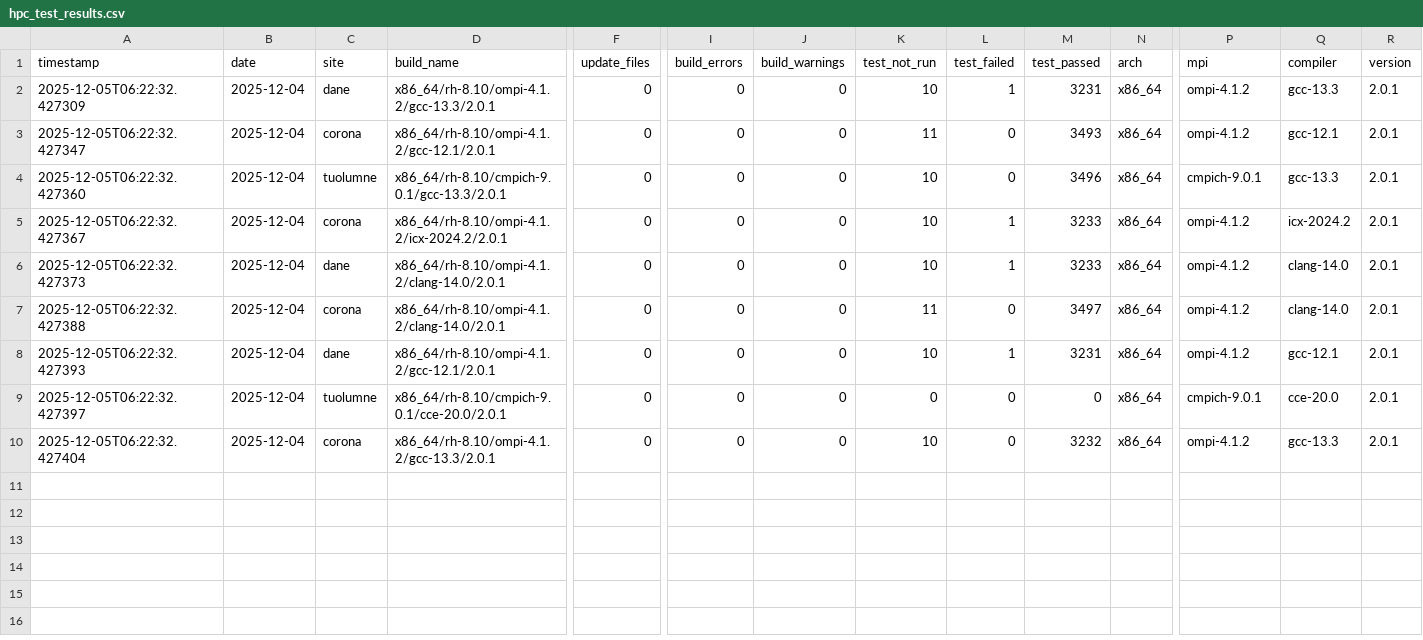
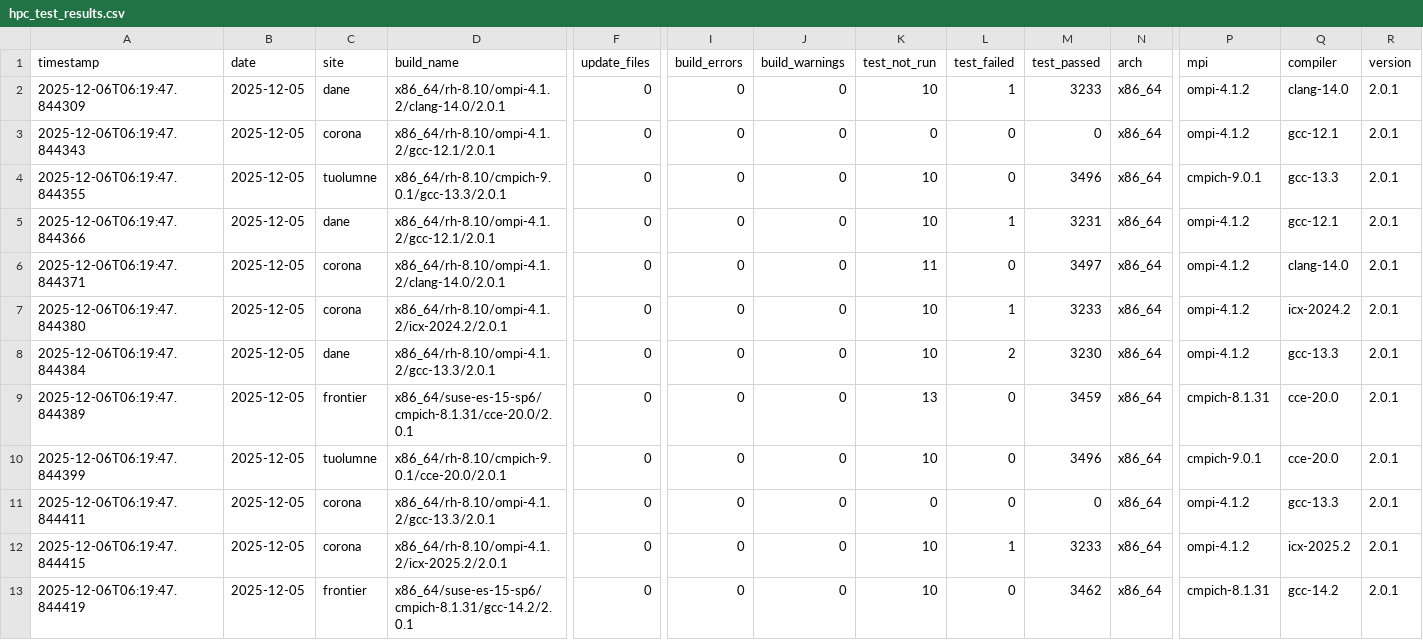
Before and after one commit to hyoklee/hpc-h5, a CSV file: src/hpc_test_results.csv, drawn as a sheet; only a part is shown, gaps mark what is left out; removed rows and columns are numbered as before the commit, all else as after; rows hold the shown columns only; the diff names each change by its address in the sheet, - before the commit and + after, or states it on an @@ line.

```diff
--- a/src/hpc_test_results.csv
+++ b/src/hpc_test_results.csv
-A2 (timestamp): 2025-12-05T06:22:32.427309
+A2 (timestamp): 2025-12-06T06:19:47.844309
-B2:B4 (date): 2025-12-04
+B2:B4 (date): 2025-12-05
-D2 (build_name): x86_64/rh-8.10/ompi-4.1.2/gcc-13.3/2.0.1
+D2 (build_name): x86_64/rh-8.10/ompi-4.1.2/clang-14.0/2.0.1
-M2 (test_passed): 3231
+M2 (test_passed): 3233
-Q2 (compiler): gcc-13.3
+Q2 (compiler): clang-14.0
-A3 (timestamp): 2025-12-05T06:22:32.427347
+A3 (timestamp): 2025-12-06T06:19:47.844343
-K3 (test_not_run): 11
+K3 (test_not_run): 0
-M3 (test_passed): 3493
+M3 (test_passed): 0
-A4 (timestamp): 2025-12-05T06:22:32.427360
+A4 (timestamp): 2025-12-06T06:19:47.844355
-row 5: 2025-12-05T06:22:32.427367 | 2025-12-04 | corona | x86_64/rh-8.10/ompi-4.1.2/icx-2024.2/2.0.1 | 0 | 0 | 0 | 10 | 1 | 3233 | x86_64 | ompi-4.1.2 | icx-2024.2 | 2.0.1
-A5 (timestamp): 2025-12-05T06:22:32.427373
+A5 (timestamp): 2025-12-06T06:19:47.844366
-B5:B6 (date): 2025-12-04
+B5:B6 (date): 2025-12-05
-D5 (build_name): x86_64/rh-8.10/ompi-4.1.2/clang-14.0/2.0.1
+D5 (build_name): x86_64/rh-8.10/ompi-4.1.2/gcc-12.1/2.0.1
-M5 (test_passed): 3233
+M5 (test_passed): 3231
-Q5 (compiler): clang-14.0
+Q5 (compiler): gcc-12.1
-A6 (timestamp): 2025-12-05T06:22:32.427388
+A6 (timestamp): 2025-12-06T06:19:47.844371
+row 7: 2025-12-06T06:19:47.844380 | 2025-12-05 | corona | x86_64/rh-8.10/ompi-4.1.2/icx-2024.2/2.0.1 | 0 | 0 | 0 | 10 | 1 | 3233 | x86_64 | ompi-4.1.2 | icx-2024.2 | 2.0.1
-A8 (timestamp): 2025-12-05T06:22:32.427393
+A8 (timestamp): 2025-12-06T06:19:47.844384
-B8 (date): 2025-12-04
+B8 (date): 2025-12-05
-D8 (build_name): x86_64/rh-8.10/ompi-4.1.2/gcc-12.1/2.0.1
+D8 (build_name): x86_64/rh-8.10/ompi-4.1.2/gcc-13.3/2.0.1
-L8 (test_failed): 1
+L8 (test_failed): 2
-M8 (test_passed): 3231
+M8 (test_passed): 3230
-Q8 (compiler): gcc-12.1
+Q8 (compiler): gcc-13.3
+row 9: 2025-12-06T06:19:47.844389 | 2025-12-05 | frontier | x86_64/suse-es-15-sp6/cmpich-8.1.31/cce-20.0/2.0.1 | 0 | 0 | 0 | 13 | 0 | 3459 | x86_64 | cmpich-8.1.31 | cce-20.0 | 2.0.1
-A10 (timestamp): 2025-12-05T06:22:32.427397
+A10 (timestamp): 2025-12-06T06:19:47.844399
-B10:B11 (date): 2025-12-04
+B10:B11 (date): 2025-12-05
-K10 (test_not_run): 0
+K10 (test_not_run): 10
-M10 (test_passed): 0
+M10 (test_passed): 3496
-A11 (timestamp): 2025-12-05T06:22:32.427404
+A11 (timestamp): 2025-12-06T06:19:47.844411
-K11 (test_not_run): 10
+K11 (test_not_run): 0
-M11 (test_passed): 3232
+M11 (test_passed): 0
+row 12: 2025-12-06T06:19:47.844415 | 2025-12-05 | corona | x86_64/rh-8.10/ompi-4.1.2/icx-2025.2/2.0.1 | 0 | 0 | 0 | 10 | 1 | 3233 | x86_64 | ompi-4.1.2 | icx-2025.2 | 2.0.1
+row 13: 2025-12-06T06:19:47.844419 | 2025-12-05 | frontier | x86_64/suse-es-15-sp6/cmpich-8.1.31/gcc-14.2/2.0.1 | 0 | 0 | 0 | 10 | 0 | 3462 | x86_64 | cmpich-8.1.31 | gcc-14.2 | 2.0.1
```
Also changed, not shown: 2 other files.
